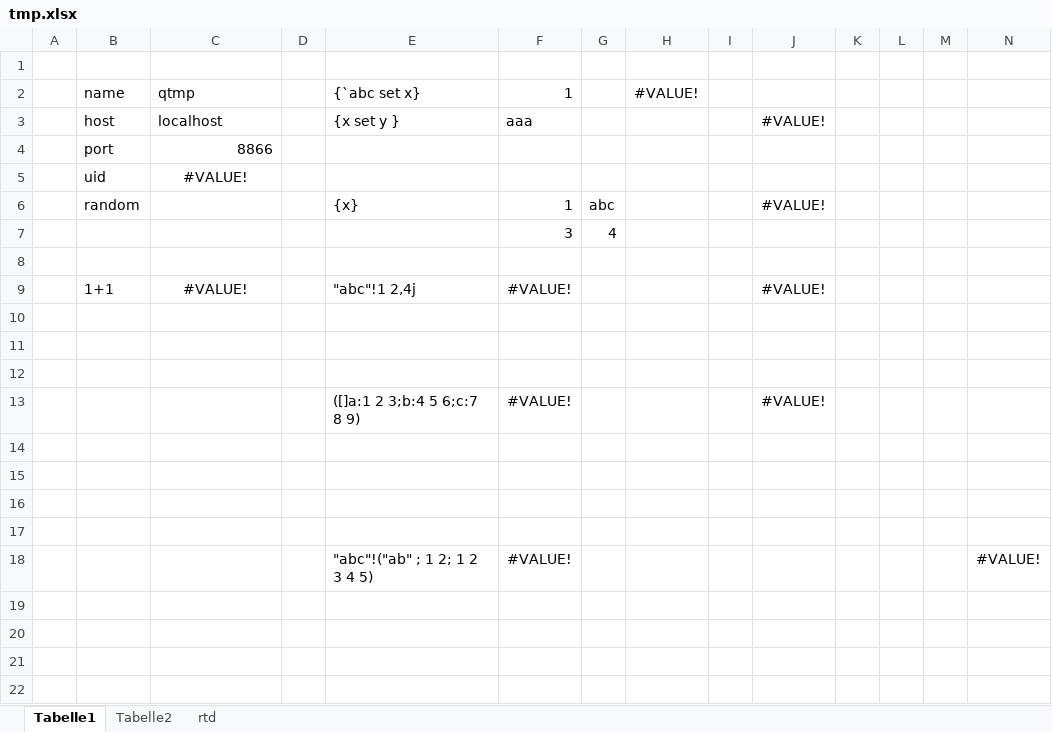
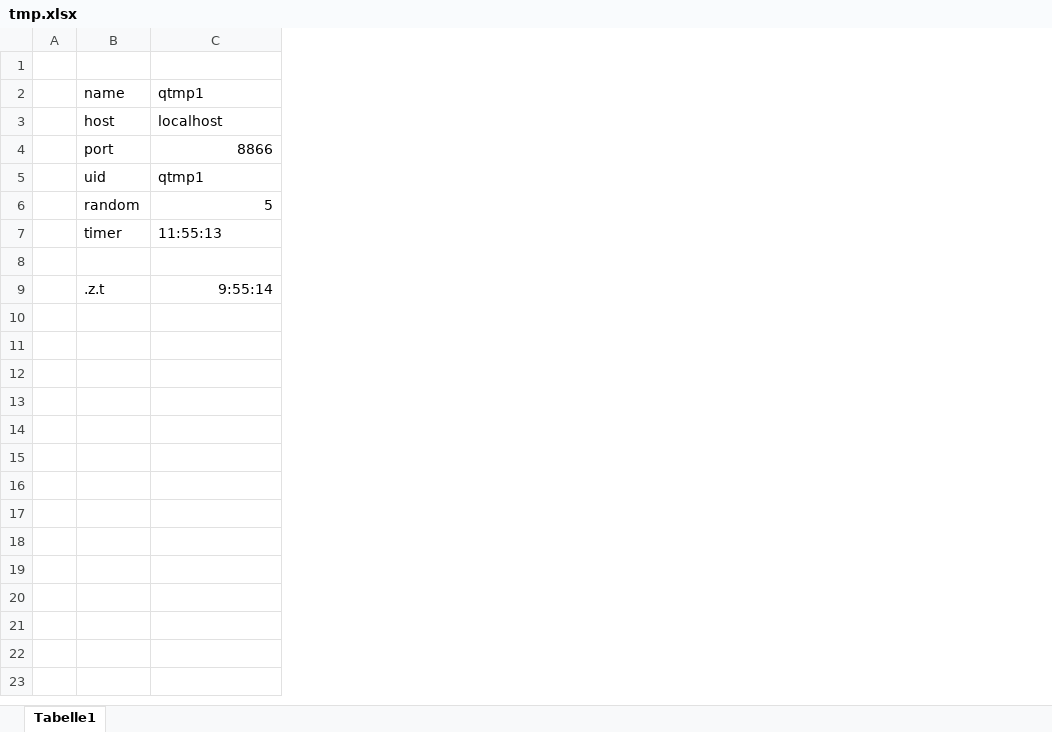
Before and after one commit to kimtang/qxl, an Excel workbook: tmp.xlsx, sheet Tabelle1, drawn as a sheet; only a part is shown; values as stored, in another font and other column widths than the file's, no borders; removed rows and columns are numbered as before the commit, all else as after; the diff covers the shown part only; the diff names each change by its address in the sheet, - before the commit and + after, or states it on an @@ line.

```diff
--- a/tmp.xlsx (sheet Tabelle1)
+++ b/tmp.xlsx (sheet Tabelle1)
-sheet tab: Tabelle2
-sheet tab: rtd
-column D, empty
-column E, rows 2-6: {`abc set x} | {x set y } |  |  | {x}
-column F, rows 2-7: 1 | aaa |  |  | 1 | 3
-column G, rows 6-7: abc | 4
-column H, row 2: #VALUE!
-column I, empty
-column J, rows 3-6: #VALUE! |  |  | #VALUE!
-column K, empty
-column L, empty
-column M, empty
-column N, empty
-C2: qtmp
+C2: qtmp1
-C5: #VALUE!
+C5: qtmp1
-C5 alignment: center
+C5 alignment: left
-C6: (empty)
+C6: 5
+row 7:  | timer | 11:55:13
-row 8:  |  |  |  |  | 3 | 4
+row 8: (empty)
-row 9: (empty)
+row 9:  | .z.t | 9:55:14
-row 9:  | 1+1 | #VALUE! |  | "abc"!1 2,4j | #VALUE! |  |  |  | #VALUE!
-row 10: (empty)
-row 11: (empty)
-row 12: (empty)
-row 13:  |  |  |  | ([]a:1 2 3;b:4 5 6;c:7 8 9) | #VALUE! |  |  |  | #VALUE!
-row 14: (empty)
-row 15: (empty)
-row 16: (empty)
-row 17: (empty)
-row 18:  |  |  |  | "abc"!("ab" ; 1 2; 1 2 3 4 5) | #VALUE! |  |  |  |  |  |  |  | #VALUE!
-row 19: (empty)
-row 20: (empty)
-row 21: (empty)
-row 22: (empty)
```
Also changed, not shown: 15 removed rows elsewhere in this sheet, 5 other files.
